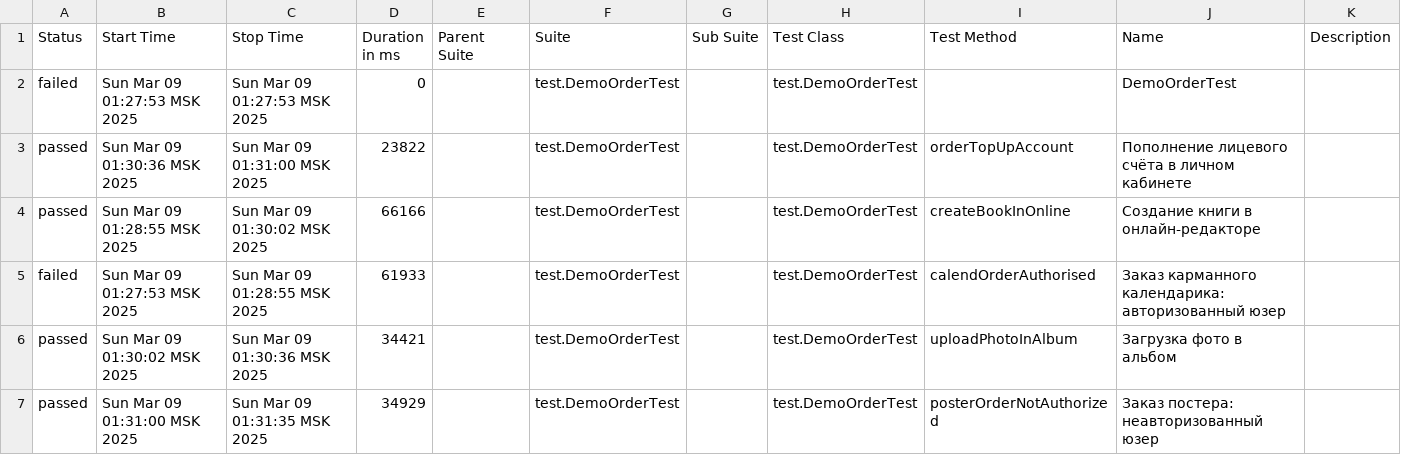
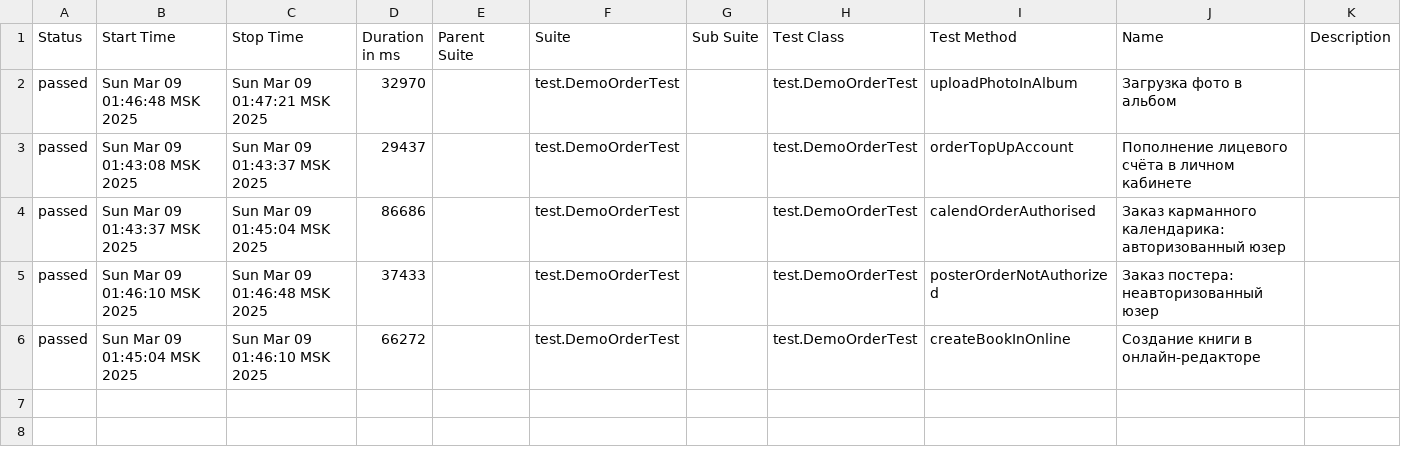
Before and after one commit to MariamPetr/allure-reports-for-web, a CSV file: web-master/allure-maven-plugin/data/suites.csv, drawn as a sheet.

Commit message:
Web Allure Report - master

```diff
--- a/web-master/allure-maven-plugin/data/suites.csv
+++ b/web-master/allure-maven-plugin/data/suites.csv
@@ -1,7 +1,6 @@
 "Status","Start Time","Stop Time","Duration in ms","Parent Suite","Suite","Sub Suite","Test Class","Test Method","Name","Description"
-"failed","Sun Mar 09 01:27:53 MSK 2025","Sun Mar 09 01:27:53 MSK 2025","0","","test.DemoOrderTest","","test.DemoOrderTest","","DemoOrderTest",""
-"passed","Sun Mar 09 01:30:36 MSK 2025","Sun Mar 09 01:31:00 MSK 2025","23822","","test.DemoOrderTest","","test.DemoOrderTest","orderTopUpAccount","Пополнение лицевого счёта в личном кабинете",""
-"passed","Sun Mar 09 01:28:55 MSK 2025","Sun Mar 09 01:30:02 MSK 2025","66166","","test.DemoOrderTest","","test.DemoOrderTest","createBookInOnline","Создание книги в онлайн-редакторе",""
-"failed","Sun Mar 09 01:27:53 MSK 2025","Sun Mar 09 01:28:55 MSK 2025","61933","","test.DemoOrderTest","","test.DemoOrderTest","calendOrderAuthorised","Заказ карманного календарика: авторизованный юзер",""
-"passed","Sun Mar 09 01:30:02 MSK 2025","Sun Mar 09 01:30:36 MSK 2025","34421","","test.DemoOrderTest","","test.DemoOrderTest","uploadPhotoInAlbum","Загрузка фото в альбом",""
-"passed","Sun Mar 09 01:31:00 MSK 2025","Sun Mar 09 01:31:35 MSK 2025","34929","","test.DemoOrderTest","","test.DemoOrderTest","posterOrderNotAuthorized","Заказ постера: неавторизованный юзер",""
+"passed","Sun Mar 09 01:46:48 MSK 2025","Sun Mar 09 01:47:21 MSK 2025","32970","","test.DemoOrderTest","","test.DemoOrderTest","uploadPhotoInAlbum","Загрузка фото в альбом",""
+"passed","Sun Mar 09 01:43:08 MSK 2025","Sun Mar 09 01:43:37 MSK 2025","29437","","test.DemoOrderTest","","test.DemoOrderTest","orderTopUpAccount","Пополнение лицевого счёта в личном кабинете",""
+"passed","Sun Mar 09 01:43:37 MSK 2025","Sun Mar 09 01:45:04 MSK 2025","86686","","test.DemoOrderTest","","test.DemoOrderTest","calendOrderAuthorised","Заказ карманного календарика: авторизованный юзер",""
+"passed","Sun Mar 09 01:46:10 MSK 2025","Sun Mar 09 01:46:48 MSK 2025","37433","","test.DemoOrderTest","","test.DemoOrderTest","posterOrderNotAuthorized","Заказ постера: неавторизованный юзер",""
+"passed","Sun Mar 09 01:45:04 MSK 2025","Sun Mar 09 01:46:10 MSK 2025","66272","","test.DemoOrderTest","","test.DemoOrderTest","createBookInOnline","Создание книги в онлайн-редакторе",""
```
Also changed, not shown: 30 other files.
